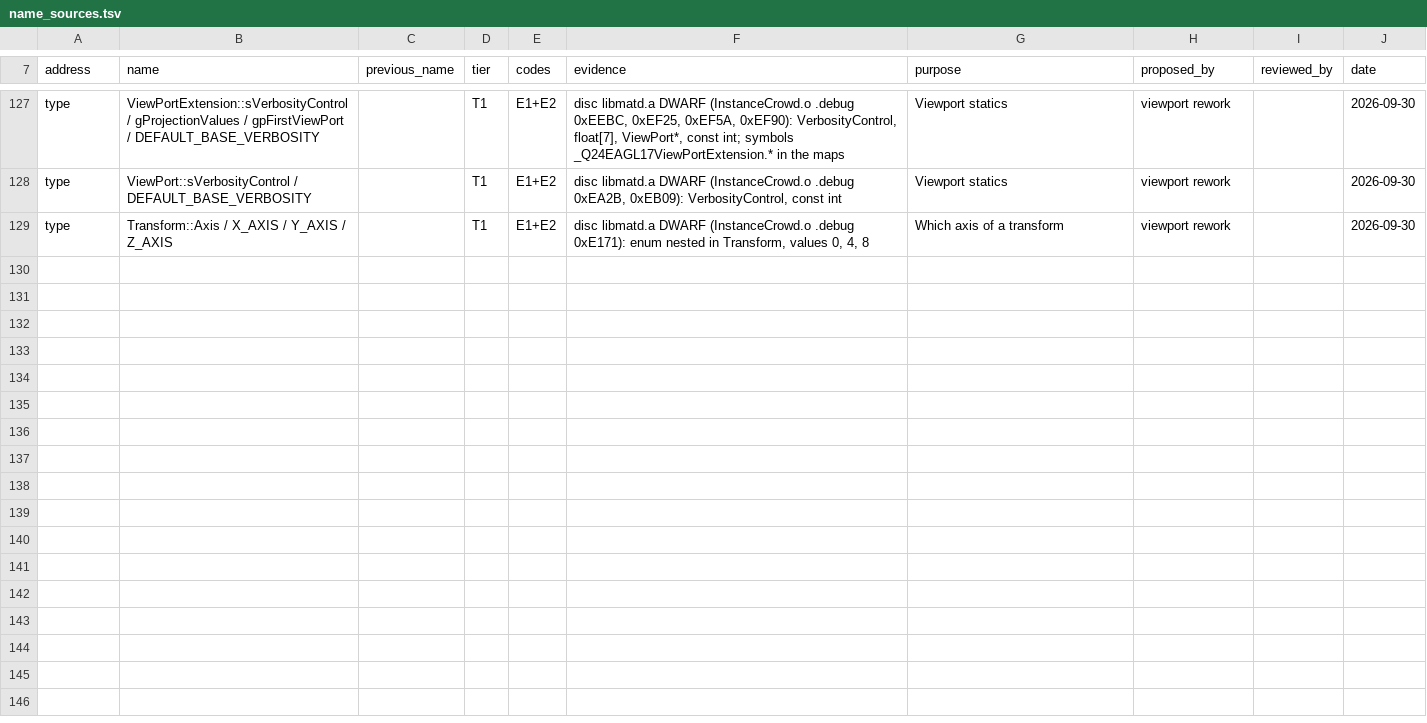
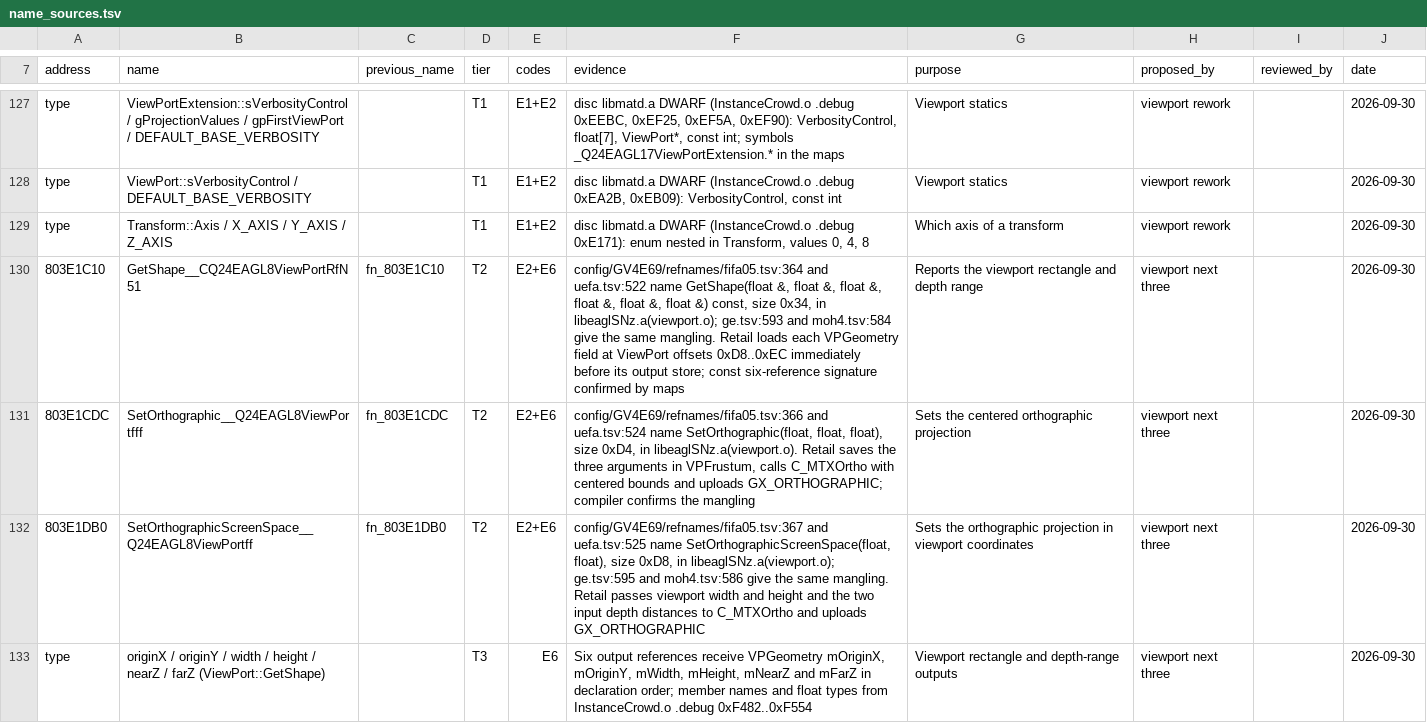
Before and after one commit to mitsevox/mvp2005, a TSV file: config/GV4E69/name_sources.tsv, drawn as a sheet; only a part is shown, gaps mark what is left out; the diff covers the shown part only.

Commit message:
Recover viewport shape and both orthographic projections in the original unit

```diff
--- a/config/GV4E69/name_sources.tsv
+++ b/config/GV4E69/name_sources.tsv
@@ -129 +129,5 @@ type	ViewPort::sVerbosityControl / DEFAULT_BASE_VERBOSITY		T1	E1+E2	disc libmatd
 type	Transform::Axis / X_AXIS / Y_AXIS / Z_AXIS		T1	E1+E2	disc libmatd.a DWARF (InstanceCrowd.o .debug 0xE171): enum nested in Transform, values 0, 4, 8	Which axis of a transform	viewport rework		2026-09-30
+803E1C10	GetShape__CQ24EAGL8ViewPortRfN51	fn_803E1C10	T2	E2+E6	config/GV4E69/refnames/fifa05.tsv:364 and uefa.tsv:522 name GetShape(float &, float &, float &, float &, float &, float &) const, size 0x34, in libeaglSNz.a(viewport.o); ge.tsv:593 and moh4.tsv:584 give the same mangling. Retail loads each VPGeometry field at ViewPort offsets 0xD8..0xEC immediately before its output store; const six-reference signature confirmed by maps	Reports the viewport rectangle and depth range	viewport next three		2026-09-30
+803E1CDC	SetOrthographic__Q24EAGL8ViewPortfff	fn_803E1CDC	T2	E2+E6	config/GV4E69/refnames/fifa05.tsv:366 and uefa.tsv:524 name SetOrthographic(float, float, float), size 0xD4, in libeaglSNz.a(viewport.o). Retail saves the three arguments in VPFrustum, calls C_MTXOrtho with centered bounds and uploads GX_ORTHOGRAPHIC; compiler confirms the mangling	Sets the centered orthographic projection	viewport next three		2026-09-30
+803E1DB0	SetOrthographicScreenSpace__Q24EAGL8ViewPortff	fn_803E1DB0	T2	E2+E6	config/GV4E69/refnames/fifa05.tsv:367 and uefa.tsv:525 name SetOrthographicScreenSpace(float, float), size 0xD8, in libeaglSNz.a(viewport.o); ge.tsv:595 and moh4.tsv:586 give the same mangling. Retail passes viewport width and height and the two input depth distances to C_MTXOrtho and uploads GX_ORTHOGRAPHIC	Sets the orthographic projection in viewport coordinates	viewport next three		2026-09-30
+type	originX / originY / width / height / nearZ / farZ (ViewPort::GetShape)		T3	E6	Six output references receive VPGeometry mOriginX, mOriginY, mWidth, mHeight, mNearZ and mFarZ in declaration order; member names and float types from InstanceCrowd.o .debug 0xF482..0xF554	Viewport rectangle and depth-range outputs	viewport next three		2026-09-30
```
Also changed, not shown: 4 added rows elsewhere in this file, 11 other files.
